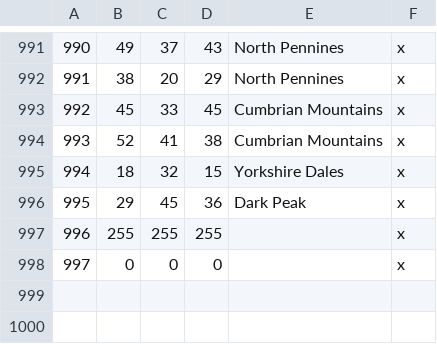
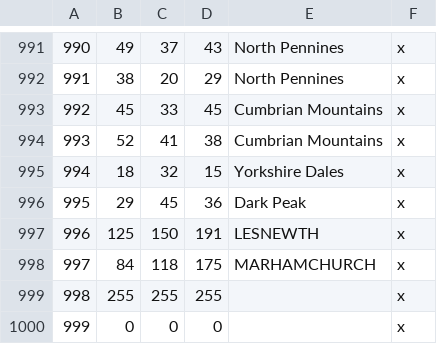
Before and after one commit to DC123456789/Britannia-The-Winter-King-CK3, a CSV file: Britannia/map_data/definition.csv, drawn as a sheet; only a part is shown, gaps mark what is left out; addresses are those after the commit; the diff names each change by its address in the sheet, - before the commit and + after, or states it on an @@ line.

```diff
--- a/Britannia/map_data/definition.csv
+++ b/Britannia/map_data/definition.csv
+row 997: 996 | 125 | 150 | 191 | LESNEWTH | x
+row 998: 997 | 84 | 118 | 175 | MARHAMCHURCH | x
@@ column A renumbered from row 999 down @@
```
Also changed, not shown: 16 other files.
